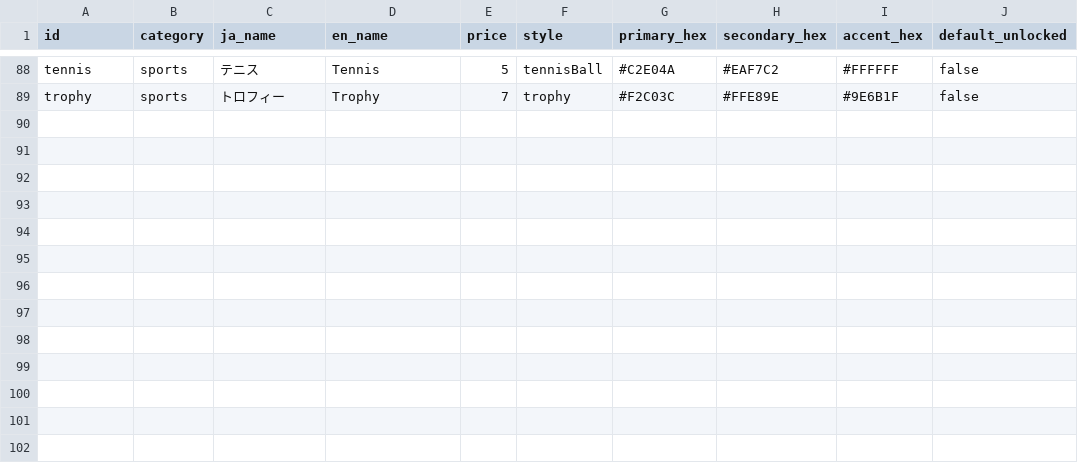
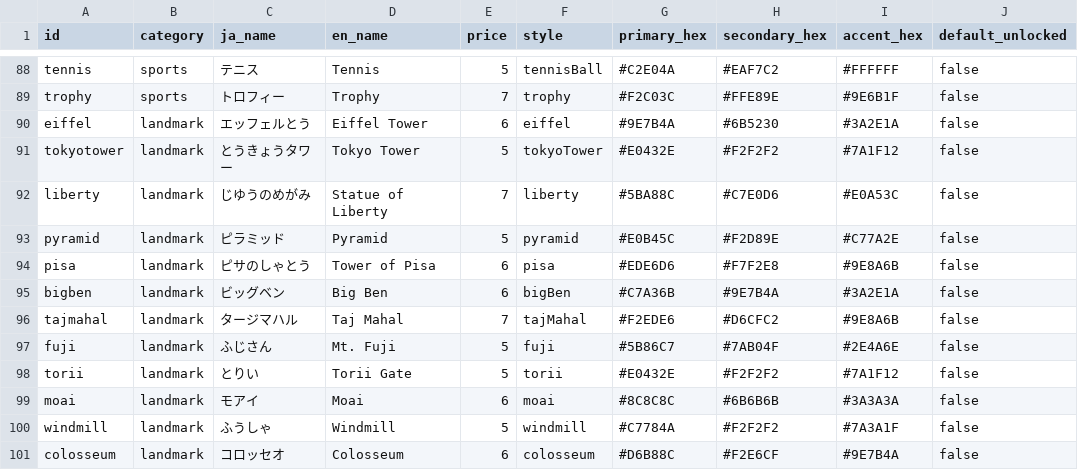
Before and after one commit to yuta090/spelling, a CSV file: scripts/characters.csv, drawn as a sheet; only a part is shown, gaps mark what is left out; the diff names each change by its address in the sheet, - before the commit and + after, or states it on an @@ line.

```diff
--- a/scripts/characters.csv
+++ b/scripts/characters.csv
+row 90: eiffel | landmark | エッフェルとう | Eiffel Tower | 6 | eiffel | #9E7B4A | #6B5230 | #3A2E1A | false
+row 91: tokyotower | landmark | とうきょうタワー | Tokyo Tower | 5 | tokyoTower | #E0432E | #F2F2F2 | #7A1F12 | false
+row 92: liberty | landmark | じゆうのめがみ | Statue of Liberty | 7 | liberty | #5BA88C | #C7E0D6 | #E0A53C | false
+row 93: pyramid | landmark | ピラミッド | Pyramid | 5 | pyramid | #E0B45C | #F2D89E | #C77A2E | false
+row 94: pisa | landmark | ピサのしゃとう | Tower of Pisa | 6 | pisa | #EDE6D6 | #F7F2E8 | #9E8A6B | false
+row 95: bigben | landmark | ビッグベン | Big Ben | 6 | bigBen | #C7A36B | #9E7B4A | #3A2E1A | false
+row 96: tajmahal | landmark | タージマハル | Taj Mahal | 7 | tajMahal | #F2EDE6 | #D6CFC2 | #9E8A6B | false
+row 97: fuji | landmark | ふじさん | Mt. Fuji | 5 | fuji | #5B86C7 | #7AB04F | #2E4A6E | false
+row 98: torii | landmark | とりい | Torii Gate | 5 | torii | #E0432E | #F2F2F2 | #7A1F12 | false
+row 99: moai | landmark | モアイ | Moai | 6 | moai | #8C8C8C | #6B6B6B | #3A3A3A | false
+row 100: windmill | landmark | ふうしゃ | Windmill | 5 | windmill | #C7784A | #F2F2F2 | #7A3A1F | false
+row 101: colosseum | landmark | コロッセオ | Colosseum | 6 | colosseum | #D6B88C | #F2E6CF | #9E7B4A | false
```
Also changed, not shown: 2 other files.
